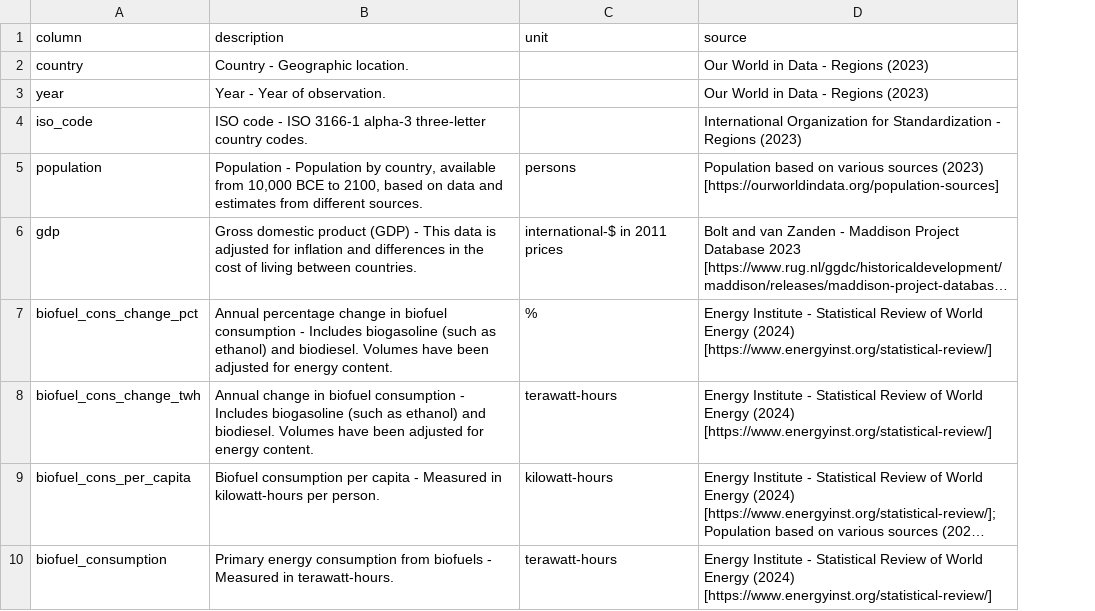
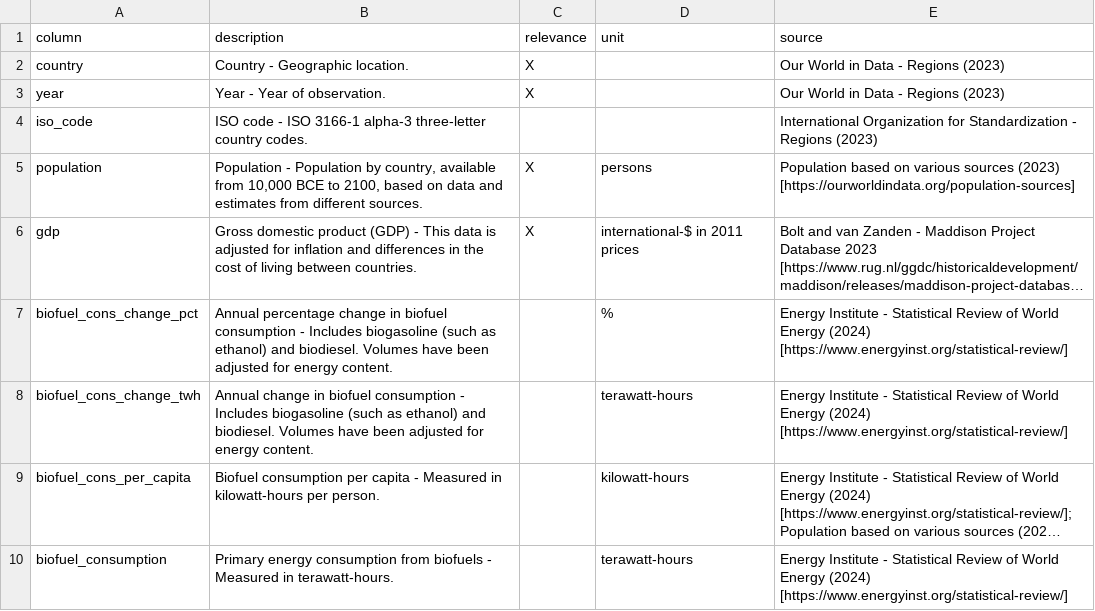
Before and after one commit to jgoth9301/geo_spatial_data_visualization, a CSV file: data_input/energy-data-master/owid-energy-codebook.csv, drawn as a sheet; only a part is shown; long unchanged cells end in …; the diff names each change by its address in the sheet, - before the commit and + after, or states it on an @@ line.

```diff
--- a/data_input/energy-data-master/owid-energy-codebook.csv
+++ b/data_input/energy-data-master/owid-energy-codebook.csv
+column C (relevance), rows 2-6: X | X |  | X | X
```
Also changed, not shown: 5 other files.
